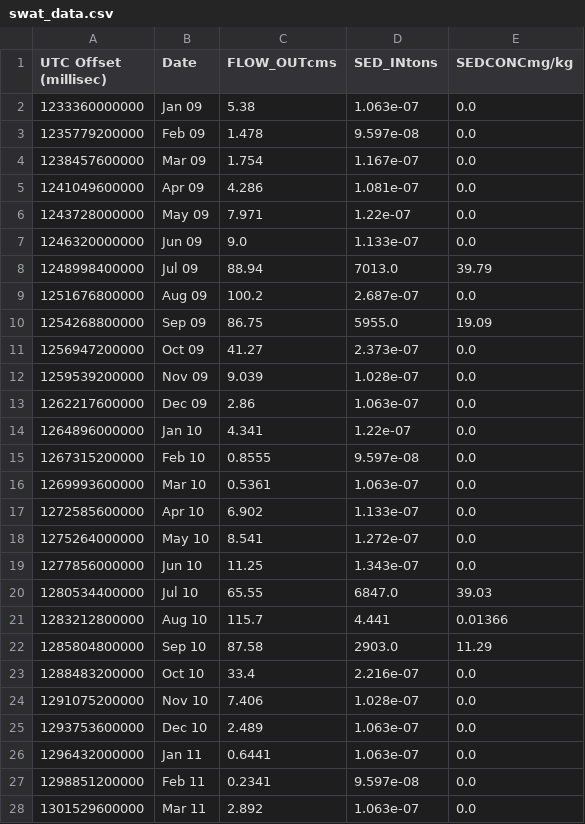
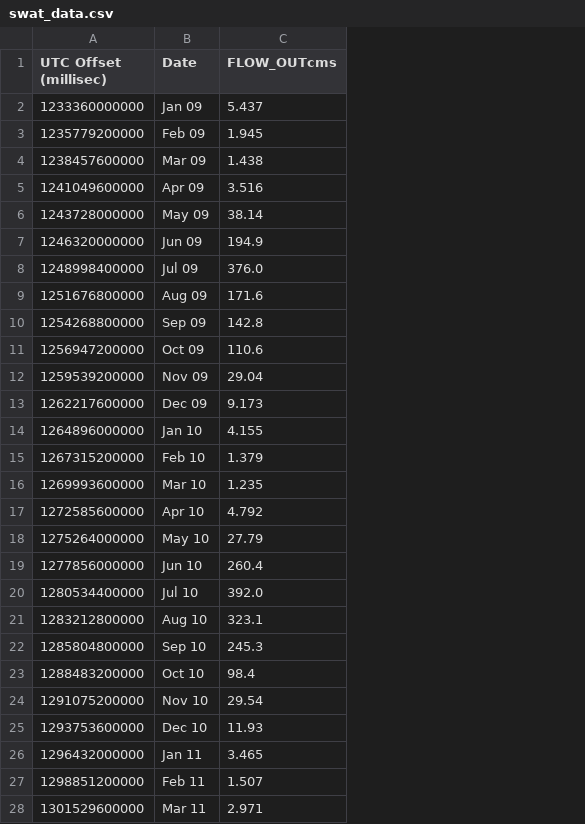
Before and after one commit to spence97/SWAT_viewer, a CSV file: tethysapp/swat/workspaces/app_workspace/download/swat_data.csv, drawn as a sheet; only a part is shown; removed rows and columns are numbered as before the commit, all else as after; the diff covers the shown part only; the diff names each change by its address in the sheet, - before the commit and + after, or states it on an @@ line.

```diff
--- a/tethysapp/swat/workspaces/app_workspace/download/swat_data.csv
+++ b/tethysapp/swat/workspaces/app_workspace/download/swat_data.csv
-column D (SED_INtons), rows 2-28: 1.063e-07 | 9.597e-08 | 1.167e-07 | 1.081e-07 | 1.22e-07 | 1.133e-07 | 7013.0 | 2.687e-07 | 5955.0 | 2.373e-07 | 1.028e-07 | 1.063e-07 | 1.22e-07 | 9.597e-08 | 1.063e-07 | 1.133e-07 | 1.272e-07 | 1.343e-07 | 6847.0 | 4.441 | 2903.0 | 2.216e-07 | 1.028e-07 | 1.063e-07 | 1.063e-07 | 9.597e-08 | 1.063e-07
-column E (SEDCONCmg/kg), rows 2-28: 0.0 | 0.0 | 0.0 | 0.0 | 0.0 | 0.0 | 39.79 | 0.0 | 19.09 | 0.0 | 0.0 | 0.0 | 0.0 | 0.0 | 0.0 | 0.0 | 0.0 | 0.0 | 39.03 | 0.01366 | 11.29 | 0.0 | 0.0 | 0.0 | 0.0 | 0.0 | 0.0
-C2 (FLOW_OUTcms): 5.38
+C2 (FLOW_OUTcms): 5.437
-C3 (FLOW_OUTcms): 1.478
+C3 (FLOW_OUTcms): 1.945
-C4 (FLOW_OUTcms): 1.754
+C4 (FLOW_OUTcms): 1.438
-C5 (FLOW_OUTcms): 4.286
+C5 (FLOW_OUTcms): 3.516
-C6 (FLOW_OUTcms): 7.971
+C6 (FLOW_OUTcms): 38.14
-C7 (FLOW_OUTcms): 9.0
+C7 (FLOW_OUTcms): 194.9
-C8 (FLOW_OUTcms): 88.94
+C8 (FLOW_OUTcms): 376.0
-C9 (FLOW_OUTcms): 100.2
+C9 (FLOW_OUTcms): 171.6
-C10 (FLOW_OUTcms): 86.75
+C10 (FLOW_OUTcms): 142.8
-C11 (FLOW_OUTcms): 41.27
+C11 (FLOW_OUTcms): 110.6
-C12 (FLOW_OUTcms): 9.039
+C12 (FLOW_OUTcms): 29.04
-C13 (FLOW_OUTcms): 2.86
+C13 (FLOW_OUTcms): 9.173
-C14 (FLOW_OUTcms): 4.341
+C14 (FLOW_OUTcms): 4.155
-C15 (FLOW_OUTcms): 0.8555
+C15 (FLOW_OUTcms): 1.379
-C16 (FLOW_OUTcms): 0.5361
+C16 (FLOW_OUTcms): 1.235
-C17 (FLOW_OUTcms): 6.902
+C17 (FLOW_OUTcms): 4.792
-C18 (FLOW_OUTcms): 8.541
+C18 (FLOW_OUTcms): 27.79
-C19 (FLOW_OUTcms): 11.25
+C19 (FLOW_OUTcms): 260.4
-C20 (FLOW_OUTcms): 65.55
+C20 (FLOW_OUTcms): 392.0
-C21 (FLOW_OUTcms): 115.7
+C21 (FLOW_OUTcms): 323.1
-C22 (FLOW_OUTcms): 87.58
+C22 (FLOW_OUTcms): 245.3
-C23 (FLOW_OUTcms): 33.4
+C23 (FLOW_OUTcms): 98.4
-C24 (FLOW_OUTcms): 7.406
+C24 (FLOW_OUTcms): 29.54
-C25 (FLOW_OUTcms): 2.489
+C25 (FLOW_OUTcms): 11.93
-C26 (FLOW_OUTcms): 0.6441
+C26 (FLOW_OUTcms): 3.465
-C27 (FLOW_OUTcms): 0.2341
+C27 (FLOW_OUTcms): 1.507
-C28 (FLOW_OUTcms): 2.892
+C28 (FLOW_OUTcms): 2.971
```
Also changed, not shown: 18 added rows and 39 edited cells elsewhere in this file, 7 other files.
